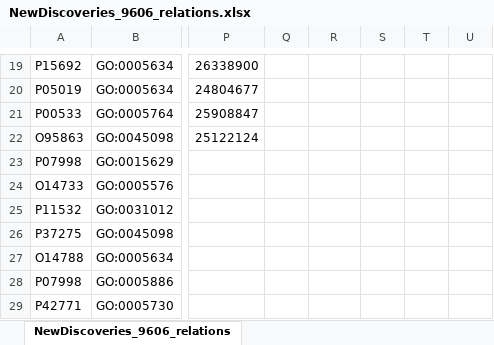
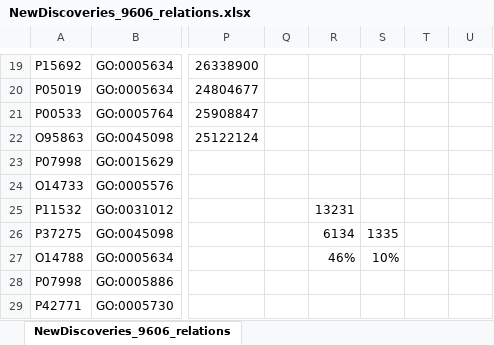
Before and after one commit to Rostlab/LocText, an Excel workbook: resources/evaluation/NewDiscoveries_9606_relations.xlsx, sheet NewDiscoveries_9606_relations, drawn as a sheet; only a part is shown, gaps mark what is left out; values as stored, in another font and other column widths than the file's, no borders; the diff names each change by its address in the sheet, - before the commit and + after, or states it on an @@ line.

```diff
--- a/resources/evaluation/NewDiscoveries_9606_relations.xlsx (sheet NewDiscoveries_9606_relations)
+++ b/resources/evaluation/NewDiscoveries_9606_relations.xlsx (sheet NewDiscoveries_9606_relations)
-R25: (empty)
+R25: 13231
-R26: (empty)
+R26: 6134
-S26: (empty)
+S26: 1335
-R27: (empty)
+R27: 46%
-S27: (empty)
+S27: 10%
```
Also changed, not shown: resources/evaluation/NewDiscoveries_3702_relations.xlsx, resources/evaluation/NewDiscoveries_4932_relations.xlsx.
